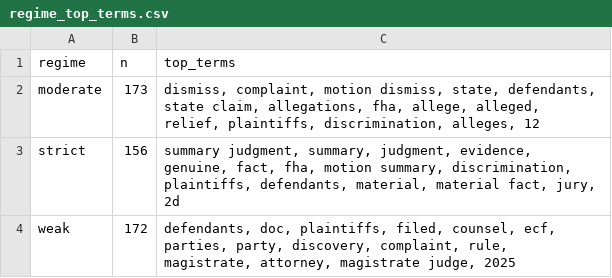
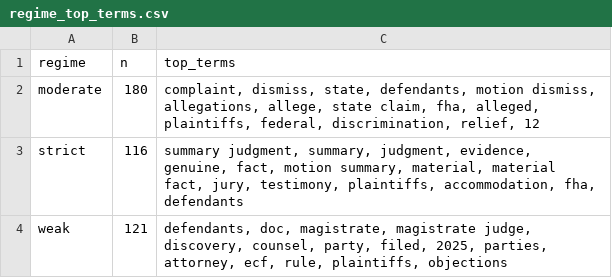
Before and after one commit to austin-cheng98/fha-federal-courts, a CSV file: data/validation/regime_top_terms.csv, drawn as a sheet.

```diff
--- a/data/validation/regime_top_terms.csv
+++ b/data/validation/regime_top_terms.csv
@@ -1,4 +1,4 @@
 regime,n,top_terms
-moderate,173,"dismiss, complaint, motion dismiss, state, defendants, state claim, allegations, fha, allege, alleged, relief, plaintiffs, discrimination, alleges, 12"
-strict,156,"summary judgment, summary, judgment, evidence, genuine, fact, fha, motion summary, discrimination, plaintiffs, defendants, material, material fact, jury, 2d"
-weak,172,"defendants, doc, plaintiffs, filed, counsel, ecf, parties, party, discovery, complaint, rule, magistrate, attorney, magistrate judge, 2025"
+moderate,180,"complaint, dismiss, state, defendants, motion dismiss, allegations, allege, state claim, fha, alleged, plaintiffs, federal, discrimination, relief, 12"
+strict,116,"summary judgment, summary, judgment, evidence, genuine, fact, motion summary, material, material fact, jury, testimony, plaintiffs, accommodation, fha, defendants"
+weak,121,"defendants, doc, magistrate, magistrate judge, discovery, counsel, party, filed, 2025, parties, attorney, ecf, rule, plaintiffs, objections"
```
Also changed, not shown: data/external/housing_panel.csv, data/validation/circuit_casemix.csv, 31 other files.
